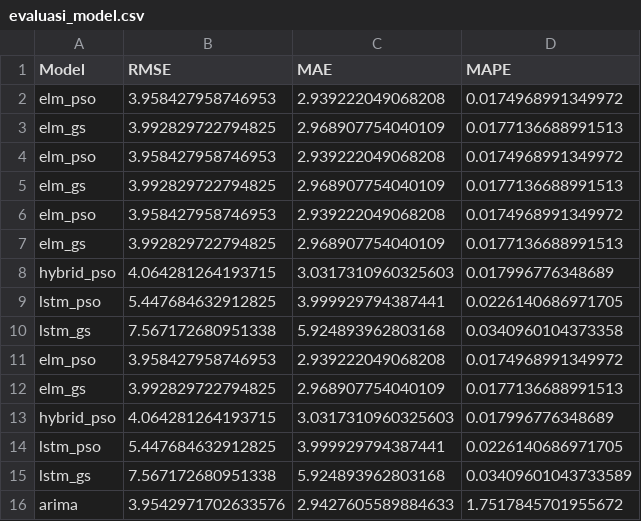
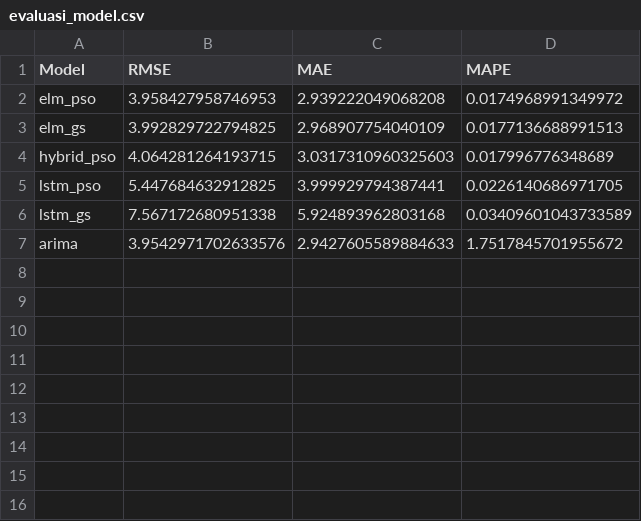
Before and after one commit to fitriaarahmawati/dashboard_prediksi, a CSV file: data/evaluasi_model.csv, drawn as a sheet; the diff names each change by its address in the sheet, - before the commit and + after, or states it on an @@ line.

Commit message:
Update evaluasi_model.csv

```diff
--- a/data/evaluasi_model.csv
+++ b/data/evaluasi_model.csv
-row 4: elm_pso | 3.958427958746953 | 2.939222049068208 | 0.0174968991349972
-row 5: elm_gs | 3.992829722794825 | 2.968907754040109 | 0.0177136688991513
-row 6: elm_pso | 3.958427958746953 | 2.939222049068208 | 0.0174968991349972
-row 7: elm_gs | 3.992829722794825 | 2.968907754040109 | 0.0177136688991513
-row 8: hybrid_pso | 4.064281264193715 | 3.0317310960325603 | 0.017996776348689
-row 9: lstm_pso | 5.447684632912825 | 3.999929794387441 | 0.0226140686971705
-row 10: lstm_gs | 7.567172680951338 | 5.924893962803168 | 0.0340960104373358
-row 11: elm_pso | 3.958427958746953 | 2.939222049068208 | 0.0174968991349972
-row 12: elm_gs | 3.992829722794825 | 2.968907754040109 | 0.0177136688991513
```
